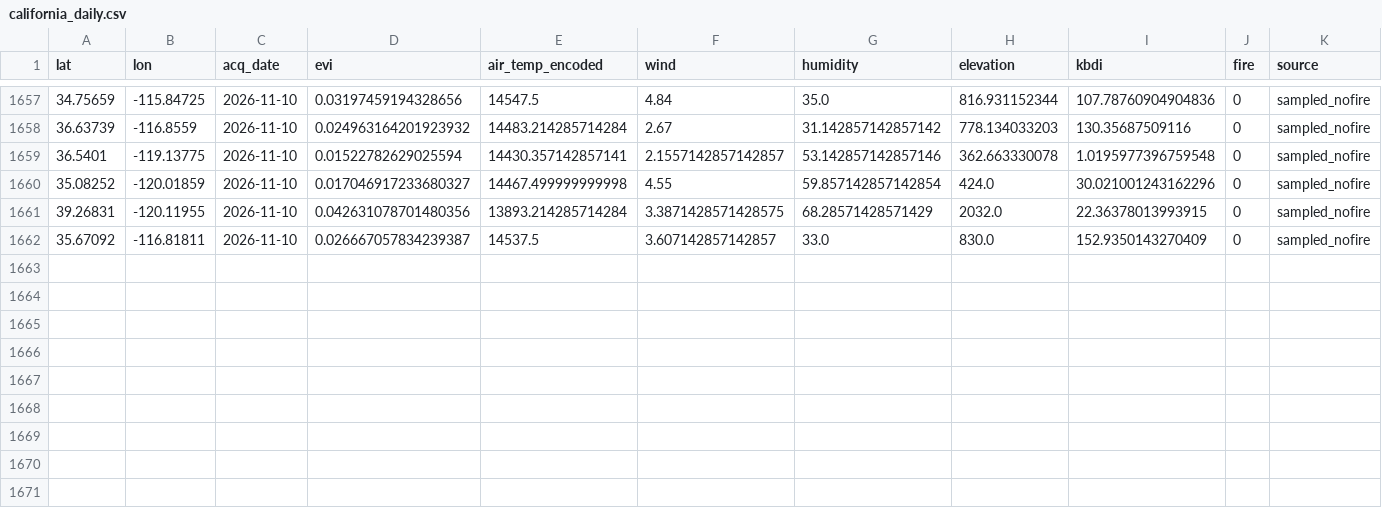
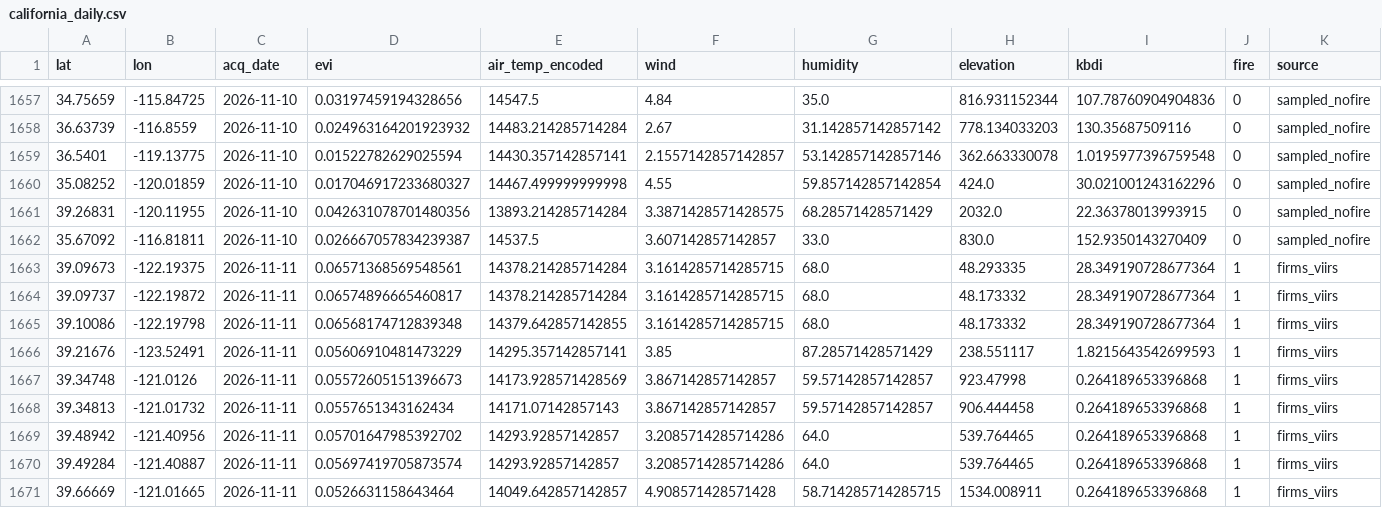
Before and after one commit to CSUN-DSR-GeoInfoVisualization/geo-info-data-visualization-project, a CSV file: backend/ml/training_data/california_daily.csv, drawn as a sheet; only a part is shown, gaps mark what is left out.

Commit message:
ml: daily ingest  (2026-11-20)

```diff
--- a/backend/ml/training_data/california_daily.csv
+++ b/backend/ml/training_data/california_daily.csv
@@ -1662 +1662,10 @@ lat,lon,acq_date,evi,air_temp_encoded,wind,humidity,elevation,kbdi,fire,source
 35.67092,-116.81811,2026-11-10,0.026667057834239387,14537.5,3.607142857142857,33.0,830.0,152.9350143270409,0,sampled_nofire
+39.09673,-122.19375,2026-11-11,0.06571368569548561,14378.214285714284,3.1614285714285715,68.0,48.293335,28.349190728677364,1,firms_viirs
+39.09737,-122.19872,2026-11-11,0.06574896665460817,14378.214285714284,3.1614285714285715,68.0,48.173332,28.349190728677364,1,firms_viirs
+39.10086,-122.19798,2026-11-11,0.06568174712839348,14379.642857142855,3.1614285714285715,68.0,48.173332,28.349190728677364,1,firms_viirs
+39.21676,-123.52491,2026-11-11,0.05606910481473229,14295.357142857141,3.85,87.28571428571429,238.551117,1.8215643542699593,1,firms_viirs
+39.34748,-121.0126,2026-11-11,0.05572605151396673,14173.928571428569,3.867142857142857,59.57142857142857,923.47998,0.264189653396868,1,firms_viirs
+39.34813,-121.01732,2026-11-11,0.0557651343162434,14171.07142857143,3.867142857142857,59.57142857142857,906.444458,0.264189653396868,1,firms_viirs
+39.48942,-121.40956,2026-11-11,0.05701647985392702,14293.92857142857,3.2085714285714286,64.0,539.764465,0.264189653396868,1,firms_viirs
+39.49284,-121.40887,2026-11-11,0.05697419705873574,14293.92857142857,3.2085714285714286,64.0,539.764465,0.264189653396868,1,firms_viirs
+39.66669,-121.01665,2026-11-11,0.0526631158643464,14049.642857142857,4.908571428571428,58.714285714285715,1534.008911,0.264189653396868,1,firms_viirs
```
